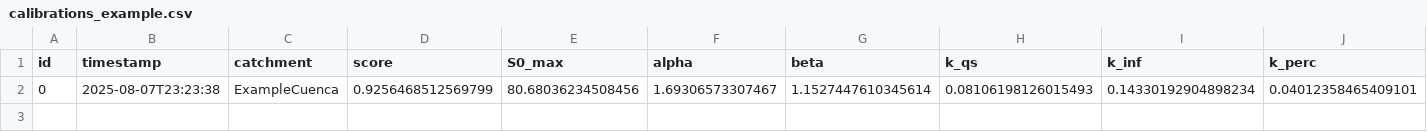
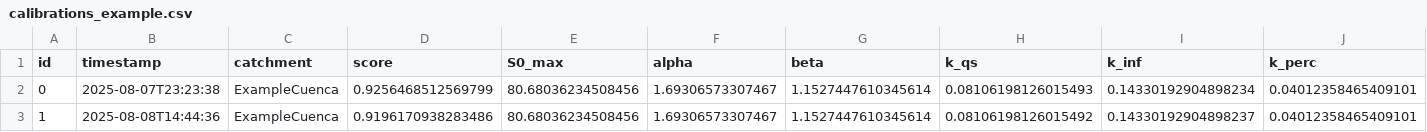
Before and after one commit to uranzea/ModHD, a CSV file: data/calibrations_example.csv, drawn as a sheet; only a part is shown; rows hold the shown columns only; the diff names each change by its address in the sheet, - before the commit and + after, or states it on an @@ line.

```diff
--- a/data/calibrations_example.csv
+++ b/data/calibrations_example.csv
+row 3: 1 | 2025-08-08T14:44:36 | ExampleCuenca | 0.9196170938283486 | 80.68036234508456 | 1.69306573307467 | 1.1527447610345614 | 0.08106198126015492 | 0.14330192904898237 | 0.04012358465409101
```
Also changed, not shown: 1 other file.
